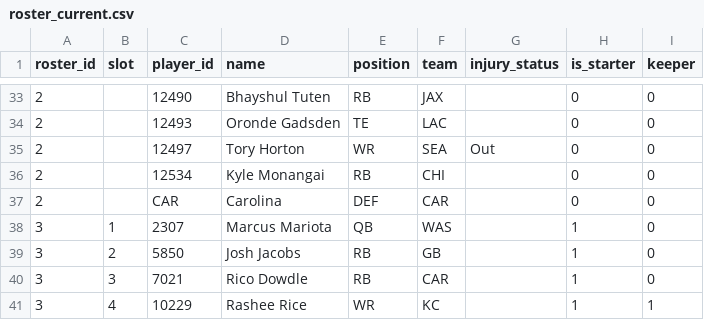
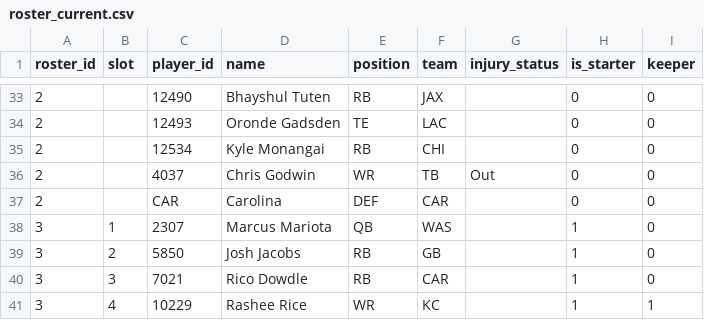
Before and after one commit to MichaelRyanJr/SleeperAgent, a CSV file: docs/league_1181689020258160640/roster_current.csv, drawn as a sheet; only a part is shown, gaps mark what is left out.

```diff
--- a/docs/league_1181689020258160640/roster_current.csv
+++ b/docs/league_1181689020258160640/roster_current.csv
@@ -34,4 +34,4 @@ roster_id,slot,player_id,name,position,team,injury_status,is_starter,keeper
 2,,12493,Oronde Gadsden,TE,LAC,,0,0
-2,,12497,Tory Horton,WR,SEA,Out,0,0
 2,,12534,Kyle Monangai,RB,CHI,,0,0
+2,,4037,Chris Godwin,WR,TB,Out,0,0
 2,,CAR,Carolina,DEF,CAR,,0,0
```
Also changed, not shown: docs/league_1181689020258160640_2025/teams.csv, 38 other files.
